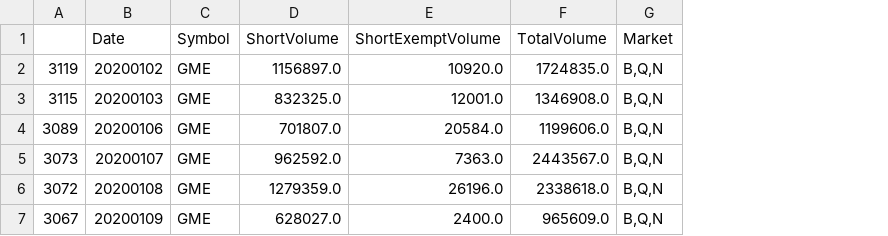
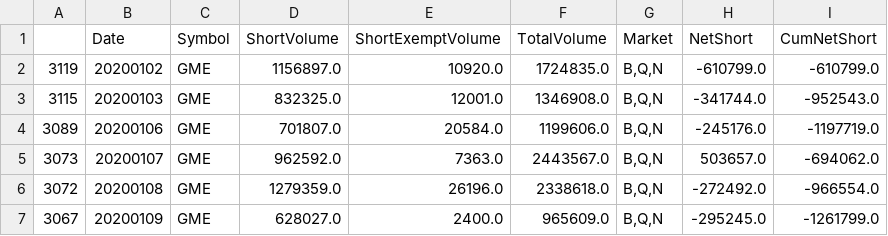
Before and after one commit to pookiemaker/shorts, a CSV file: python/symboldata/GME_data/data_CNMS.csv, drawn as a sheet; the diff names each change by its address in the sheet, - before the commit and + after, or states it on an @@ line.

```diff
--- a/python/symboldata/GME_data/data_CNMS.csv
+++ b/python/symboldata/GME_data/data_CNMS.csv
+column H (NetShort), rows 2-7: -610799.0 | -341744.0 | -245176.0 | 503657.0 | -272492.0 | -295245.0
+column I (CumNetShort), rows 2-7: -610799.0 | -952543.0 | -1197719.0 | -694062.0 | -966554.0 | -1261799.0
```
Also changed, not shown: python/symboldata/GME_data/data_FNQC.csv, python/symboldata/GME_data/data_FNSQ.csv, 23 other files.
